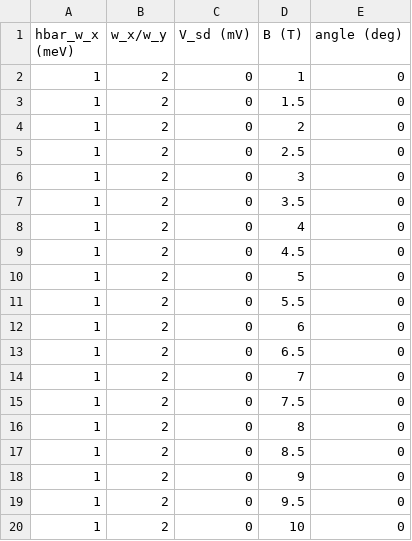
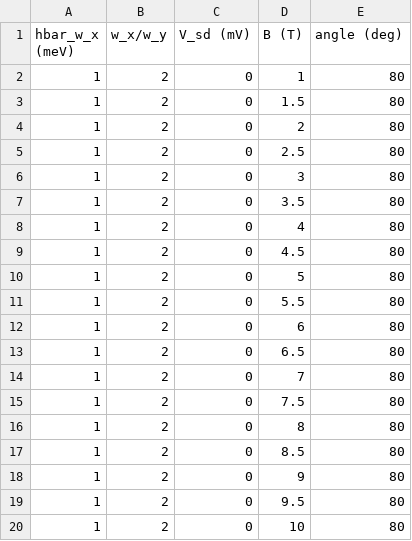
Before and after one commit to EricCWWong/ConductanceSimulator, a CSV file: exp_setup.csv, drawn as a sheet.

Commit message:
Updated README and make sample beautiful data.

```diff
--- a/exp_setup.csv
+++ b/exp_setup.csv
@@ -1,20 +1,20 @@
 hbar_w_x (meV),w_x/w_y,V_sd (mV),B (T),angle (deg)
-1,2,0,1,0
-1,2,0,1.5,0
-1,2,0,2,0
-1,2,0,2.5,0
-1,2,0,3,0
-1,2,0,3.5,0
-1,2,0,4,0
-1,2,0,4.5,0
-1,2,0,5,0
-1,2,0,5.5,0
-1,2,0,6,0
-1,2,0,6.5,0
-1,2,0,7,0
-1,2,0,7.5,0
-1,2,0,8,0
-1,2,0,8.5,0
-1,2,0,9,0
-1,2,0,9.5,0
-1,2,0,10,0
+1,2,0,1,80
+1,2,0,1.5,80
+1,2,0,2,80
+1,2,0,2.5,80
+1,2,0,3,80
+1,2,0,3.5,80
+1,2,0,4,80
+1,2,0,4.5,80
+1,2,0,5,80
+1,2,0,5.5,80
+1,2,0,6,80
+1,2,0,6.5,80
+1,2,0,7,80
+1,2,0,7.5,80
+1,2,0,8,80
+1,2,0,8.5,80
+1,2,0,9,80
+1,2,0,9.5,80
+1,2,0,10,80
```
Also changed, not shown: 4 other files.
